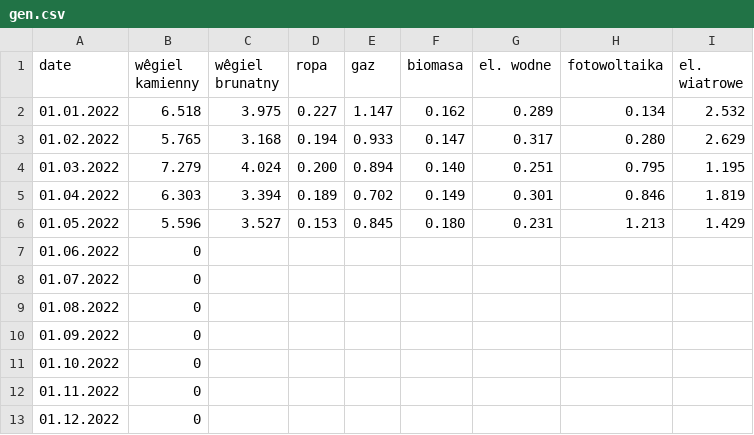
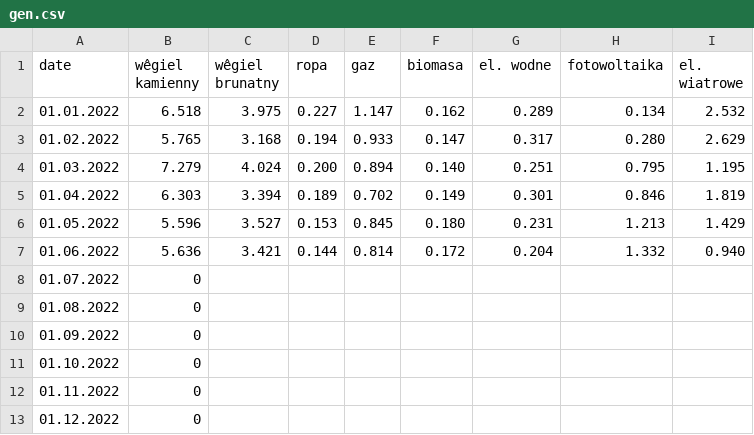
Before and after one commit to ForumEnergiiPL/miesiecznik, a CSV file: gen.csv, drawn as a sheet.

```diff
--- a/gen.csv
+++ b/gen.csv
@@ -6,3 +6,3 @@ date,wêgiel kamienny,wêgiel brunatny,ropa,gaz,biomasa,el. wodne,fotowoltaika,e
 01.05.2022,5.596,3.527,0.153,0.845,0.180,0.231,1.213,1.429
-01.06.2022,0,,,,,,,
+01.06.2022,5.636,3.421,0.144,0.814,0.172,0.204,1.332,0.940
 01.07.2022,0,,,,,,,
```
Also changed, not shown: emis.csv, gen_load.csv, 1 other file.
